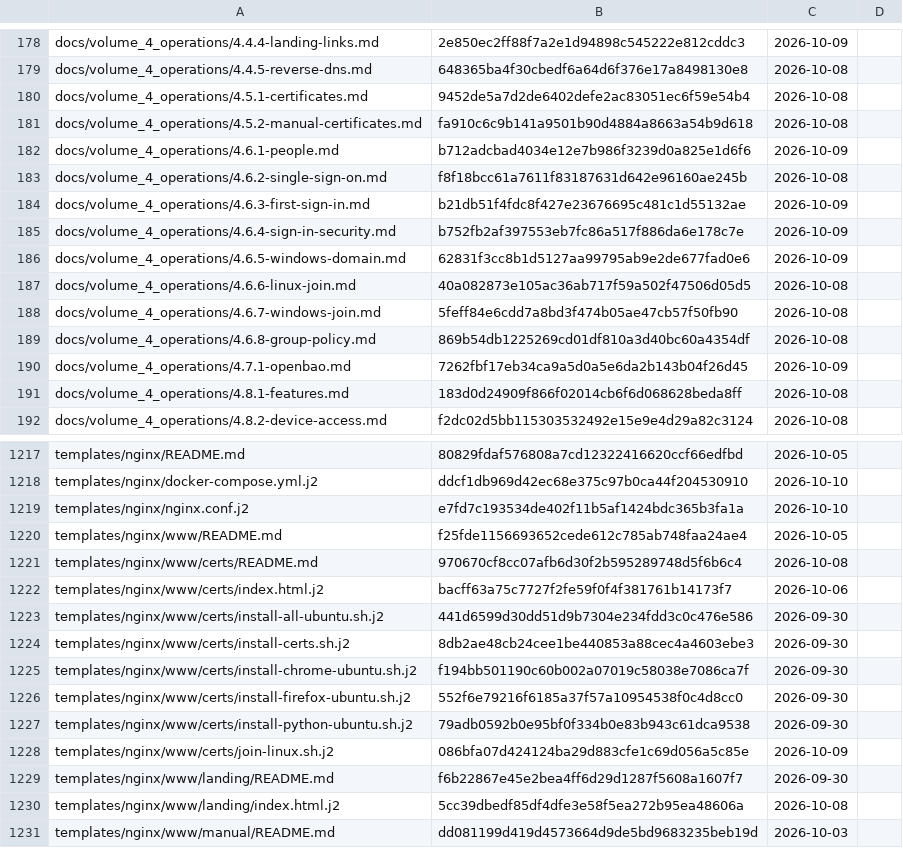
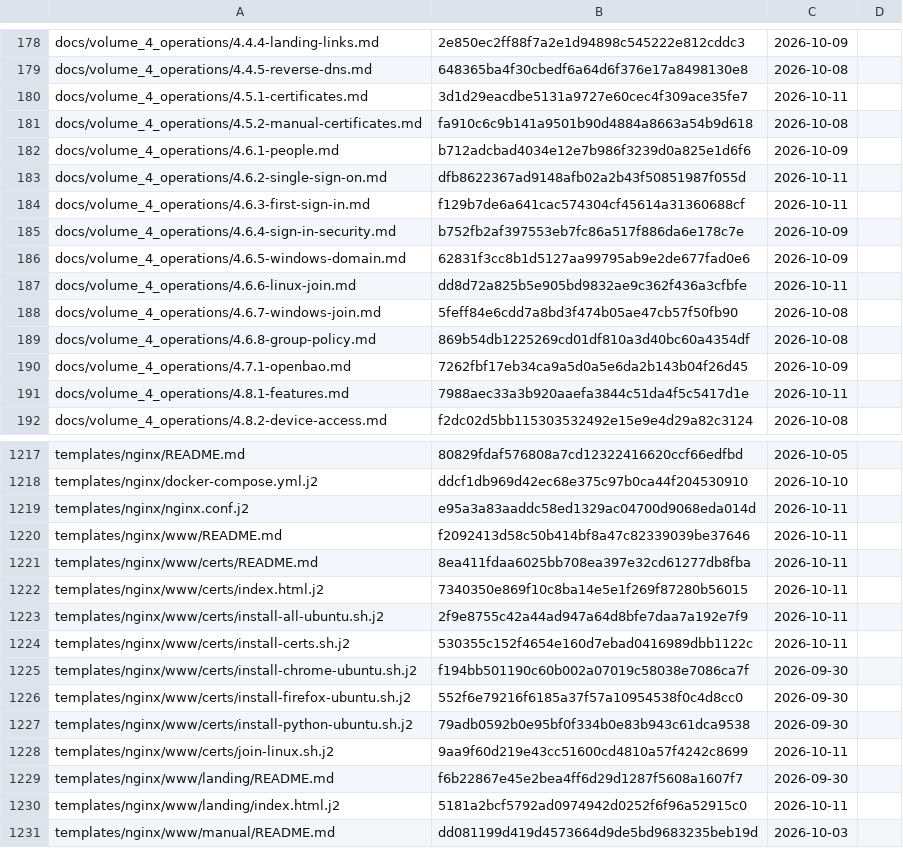
Before and after one commit to archdukejim/fabric-ctl, a TSV file: docs/volume_2_engineering_decisions/assets/review-ledger.tsv, drawn as a sheet; only a part is shown, gaps mark what is left out; the diff covers the shown part only.

```diff
--- a/docs/volume_2_engineering_decisions/assets/review-ledger.tsv
+++ b/docs/volume_2_engineering_decisions/assets/review-ledger.tsv
@@ -179,10 +179,10 @@ docs/volume_4_operations/4.4.4-landing-links.md	2e850ec2ff88f7a2e1d94898c545222e
 docs/volume_4_operations/4.4.5-reverse-dns.md	648365ba4f30cbedf6a64d6f376e17a8498130e8	2026-10-08	
-docs/volume_4_operations/4.5.1-certificates.md	9452de5a7d2de6402defe2ac83051ec6f59e54b4	2026-10-08	
+docs/volume_4_operations/4.5.1-certificates.md	3d1d29eacdbe5131a9727e60cec4f309ace35fe7	2026-10-11	
 docs/volume_4_operations/4.5.2-manual-certificates.md	fa910c6c9b141a9501b90d4884a8663a54b9d618	2026-10-08	
 docs/volume_4_operations/4.6.1-people.md	b712adcbad4034e12e7b986f3239d0a825e1d6f6	2026-10-09	
-docs/volume_4_operations/4.6.2-single-sign-on.md	f8f18bcc61a7611f83187631d642e96160ae245b	2026-10-08	
-docs/volume_4_operations/4.6.3-first-sign-in.md	b21db51f4fdc8f427e23676695c481c1d55132ae	2026-10-09	
+docs/volume_4_operations/4.6.2-single-sign-on.md	dfb8622367ad9148afb02a2b43f50851987f055d	2026-10-11	
+docs/volume_4_operations/4.6.3-first-sign-in.md	f129b7de6a641cac574304cf45614a31360688cf	2026-10-11	
 docs/volume_4_operations/4.6.4-sign-in-security.md	b752fb2af397553eb7fc86a517f886da6e178c7e	2026-10-09	
 docs/volume_4_operations/4.6.5-windows-domain.md	62831f3cc8b1d5127aa99795ab9e2de677fad0e6	2026-10-09	
-docs/volume_4_operations/4.6.6-linux-join.md	40a082873e105ac36ab717f59a502f47506d05d5	2026-10-08	
+docs/volume_4_operations/4.6.6-linux-join.md	dd8d72a825b5e905bd9832ae9c362f436a3cfbfe	2026-10-11	
 docs/volume_4_operations/4.6.7-windows-join.md	5feff84e6cdd7a8bd3f474b05ae47cb57f50fb90	2026-10-08	
@@ -190,3 +190,3 @@ docs/volume_4_operations/4.6.8-group-policy.md	869b54db1225269cd01df810a3d40bc60
 docs/volume_4_operations/4.7.1-openbao.md	7262fbf17eb34ca9a5d0a5e6da2b143b04f26d45	2026-10-09	
-docs/volume_4_operations/4.8.1-features.md	183d0d24909f866f02014cb6f6d068628beda8ff	2026-10-08	
+docs/volume_4_operations/4.8.1-features.md	7988aec33a3b920aaefa3844c51da4f5c5417d1e	2026-10-11	
 docs/volume_4_operations/4.8.2-device-access.md	f2dc02d5bb115303532492e15e9e4d29a82c3124	2026-10-08	
@@ -1218,8 +1218,8 @@ templates/nginx/README.md	80829fdaf576808a7cd12322416620ccf66edfbd	2026-10-05
 templates/nginx/docker-compose.yml.j2	ddcf1db969d42ec68e375c97b0ca44f204530910	2026-10-10	
-templates/nginx/nginx.conf.j2	e7fd7c193534de402f11b5af1424bdc365b3fa1a	2026-10-10	
-templates/nginx/www/README.md	f25fde1156693652cede612c785ab748faa24ae4	2026-10-05	
-templates/nginx/www/certs/README.md	970670cf8cc07afb6d30f2b595289748d5f6b6c4	2026-10-08	
-templates/nginx/www/certs/index.html.j2	bacff63a75c7727f2fe59f0f4f381761b14173f7	2026-10-06	
-templates/nginx/www/certs/install-all-ubuntu.sh.j2	441d6599d30dd51d9b7304e234fdd3c0c476e586	2026-09-30	
-templates/nginx/www/certs/install-certs.sh.j2	8db2ae48cb24cee1be440853a88cec4a4603ebe3	2026-09-30	
+templates/nginx/nginx.conf.j2	e95a3a83aaddc58ed1329ac04700d9068eda014d	2026-10-11	
+templates/nginx/www/README.md	f2092413d58c50b414bf8a47c82339039be37646	2026-10-11	
+templates/nginx/www/certs/README.md	8ea411fdaa6025bb708ea397e32cd61277db8fba	2026-10-11	
+templates/nginx/www/certs/index.html.j2	7340350e869f10c8ba14e5e1f269f87280b56015	2026-10-11	
+templates/nginx/www/certs/install-all-ubuntu.sh.j2	2f9e8755c42a44ad947a64d8bfe7daa7a192e7f9	2026-10-11	
+templates/nginx/www/certs/install-certs.sh.j2	530355c152f4654e160d7ebad0416989dbb1122c	2026-10-11	
 templates/nginx/www/certs/install-chrome-ubuntu.sh.j2	f194bb501190c60b002a07019c58038e7086ca7f	2026-09-30	
@@ -1227,5 +1227,5 @@ templates/nginx/www/certs/install-firefox-ubuntu.sh.j2	552f6e79216f6185a37f57a10
 templates/nginx/www/certs/install-python-ubuntu.sh.j2	79adb0592b0e95bf0f334b0e83b943c61dca9538	2026-09-30	
-templates/nginx/www/certs/join-linux.sh.j2	086bfa07d424124ba29d883cfe1c69d056a5c85e	2026-10-09	
+templates/nginx/www/certs/join-linux.sh.j2	9aa9f60d219e43cc51600cd4810a57f4242c8699	2026-10-11	
 templates/nginx/www/landing/README.md	f6b22867e45e2bea4ff6d29d1287f5608a1607f7	2026-09-30	
-templates/nginx/www/landing/index.html.j2	5cc39dbedf85df4dfe3e58f5ea272b95ea48606a	2026-10-08	
+templates/nginx/www/landing/index.html.j2	5181a2bcf5792ad0974942d0252f6f96a52915c0	2026-10-11	
 templates/nginx/www/manual/README.md	dd081199d419d4573664d9de5bd9683235beb19d	2026-10-03	
```
Also changed, not shown: 80 edited cells elsewhere in this file, 57 other files.
